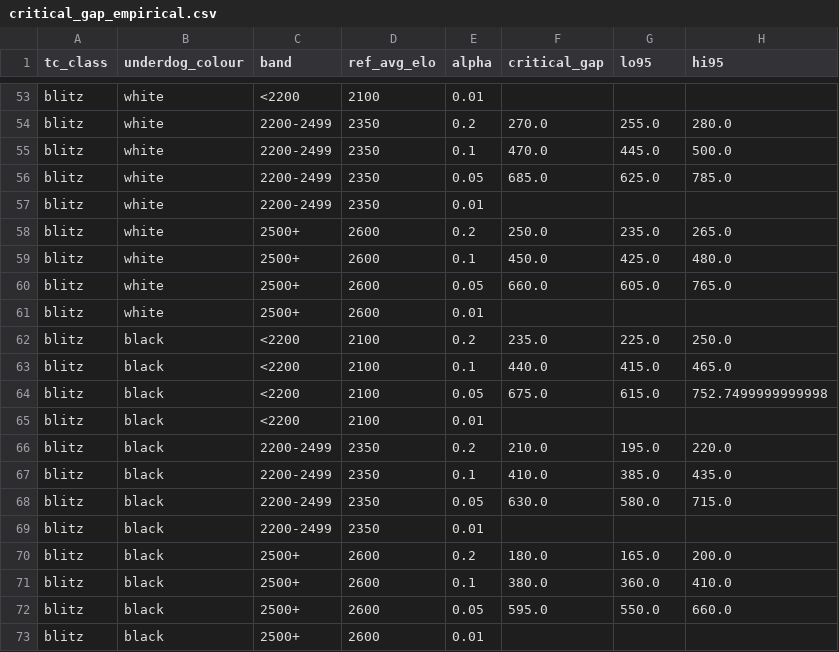
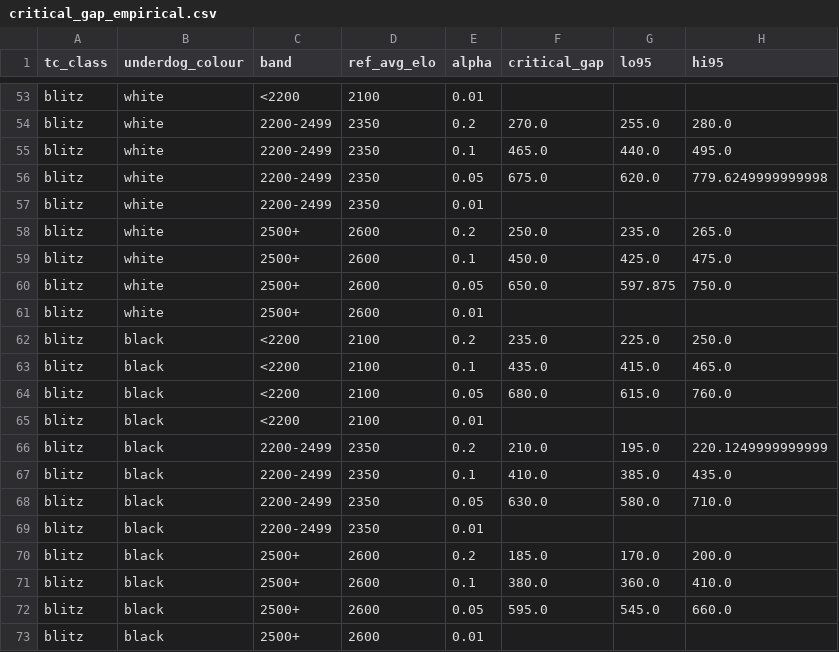
Before and after one commit to iitm-da25b031/chess-upsets, a CSV file: reports/critical_gap_empirical.csv, drawn as a sheet; only a part is shown, gaps mark what is left out; the diff covers the shown part only.

```diff
--- a/reports/critical_gap_empirical.csv
+++ b/reports/critical_gap_empirical.csv
@@ -54,20 +54,20 @@ blitz,white,<2200,2100,0.01,,,
 blitz,white,2200-2499,2350,0.2,270.0,255.0,280.0
-blitz,white,2200-2499,2350,0.1,470.0,445.0,500.0
-blitz,white,2200-2499,2350,0.05,685.0,625.0,785.0
+blitz,white,2200-2499,2350,0.1,465.0,440.0,495.0
+blitz,white,2200-2499,2350,0.05,675.0,620.0,779.6249999999998
 blitz,white,2200-2499,2350,0.01,,,
 blitz,white,2500+,2600,0.2,250.0,235.0,265.0
-blitz,white,2500+,2600,0.1,450.0,425.0,480.0
-blitz,white,2500+,2600,0.05,660.0,605.0,765.0
+blitz,white,2500+,2600,0.1,450.0,425.0,475.0
+blitz,white,2500+,2600,0.05,650.0,597.875,750.0
 blitz,white,2500+,2600,0.01,,,
 blitz,black,<2200,2100,0.2,235.0,225.0,250.0
-blitz,black,<2200,2100,0.1,440.0,415.0,465.0
-blitz,black,<2200,2100,0.05,675.0,615.0,752.7499999999998
+blitz,black,<2200,2100,0.1,435.0,415.0,465.0
+blitz,black,<2200,2100,0.05,680.0,615.0,760.0
 blitz,black,<2200,2100,0.01,,,
-blitz,black,2200-2499,2350,0.2,210.0,195.0,220.0
+blitz,black,2200-2499,2350,0.2,210.0,195.0,220.1249999999999
 blitz,black,2200-2499,2350,0.1,410.0,385.0,435.0
-blitz,black,2200-2499,2350,0.05,630.0,580.0,715.0
+blitz,black,2200-2499,2350,0.05,630.0,580.0,710.0
 blitz,black,2200-2499,2350,0.01,,,
-blitz,black,2500+,2600,0.2,180.0,165.0,200.0
+blitz,black,2500+,2600,0.2,185.0,170.0,200.0
 blitz,black,2500+,2600,0.1,380.0,360.0,410.0
-blitz,black,2500+,2600,0.05,595.0,550.0,660.0
+blitz,black,2500+,2600,0.05,595.0,545.0,660.0
 blitz,black,2500+,2600,0.01,,,
```
Also changed, not shown: 63 edited cells elsewhere in this file, 9 other files.
